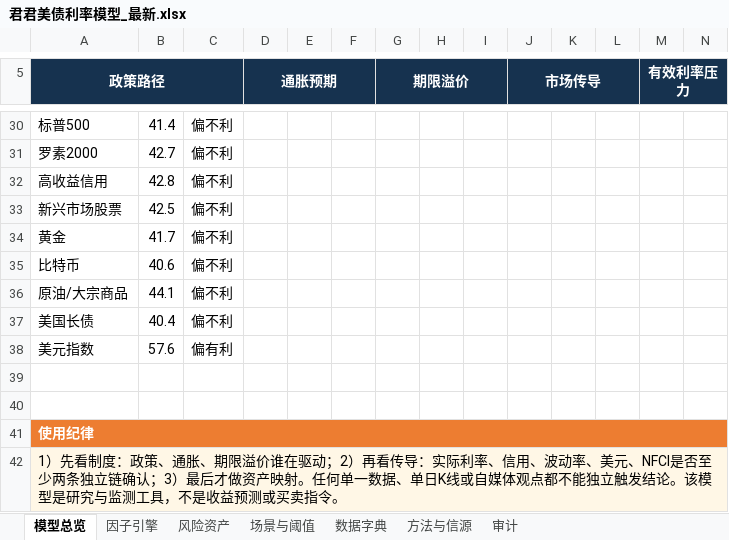
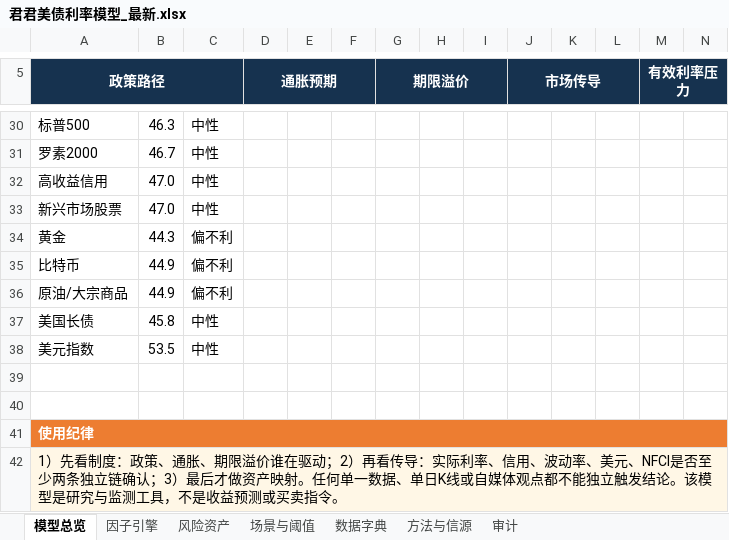
Before and after one commit to marvinbai303-ops/workspace, an Excel workbook: 产业趋势研究&选股/君君美债利率模型_自动刷新/output/君君美债利率模型_最新.xlsx, sheet 模型总览, drawn as a sheet; only a part is shown, gaps mark what is left out; values as stored, in another font and other column widths than the file's, no borders; charts and pictures not drawn; the diff covers the shown part only; the diff names each change by its address in the sheet, - before the commit and + after, or states it on an @@ line.

```diff
--- a/产业趋势研究&选股/君君美债利率模型_自动刷新/output/君君美债利率模型_最新.xlsx (sheet 模型总览)
+++ b/产业趋势研究&选股/君君美债利率模型_自动刷新/output/君君美债利率模型_最新.xlsx (sheet 模型总览)
-B30: 41.4
+B30: 46.3
-C30:C33: 偏不利
+C30:C33: 中性
-B31: 42.7
+B31: 46.7
-B32: 42.8
+B32: 47.0
-B33: 42.5
+B33: 47.0
-B34: 41.7
+B34: 44.3
-B35: 40.6
+B35: 44.9
-B36: 44.1
+B36: 44.9
-B37: 40.4
+B37: 45.8
-C37: 偏不利
+C37: 中性
-B38: 57.6
+B38: 53.5
-C38: 偏有利
+C38: 中性
```
Also changed, not shown: 1 added row, 1 removed row and 23 edited cells elsewhere in this sheet, sheet 因子引擎, sheet 场景与阈值, sheet 风险资产, sheet 审计, charts or pictures, 24 other files.
